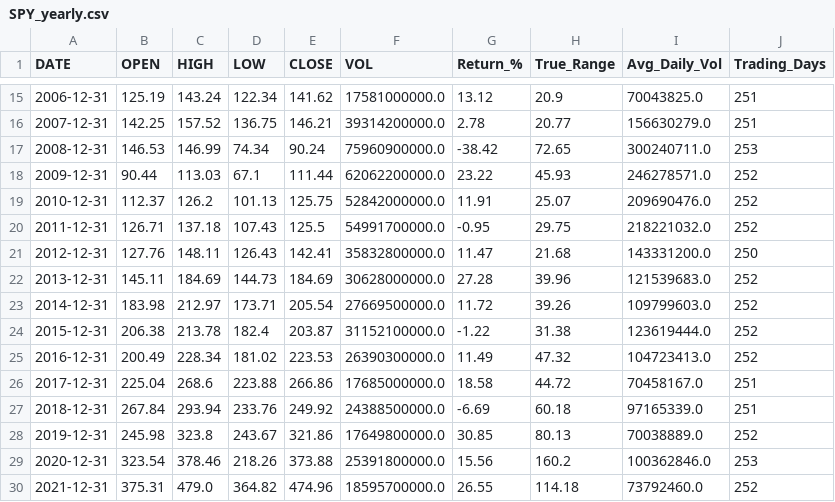
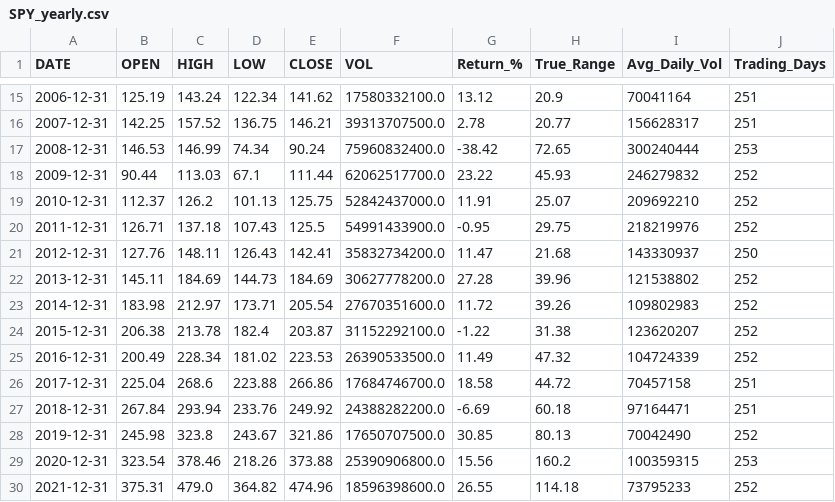
Before and after one commit to timkosuge/SPY-TRACKER-V3, a CSV file: data/SPY_yearly.csv, drawn as a sheet; only a part is shown, gaps mark what is left out; the diff covers the shown part only.

```diff
--- a/data/SPY_yearly.csv
+++ b/data/SPY_yearly.csv
@@ -15,16 +15,16 @@ DATE,OPEN,HIGH,LOW,CLOSE,VOL,Return_%,True_Range,Avg_Daily_Vol,Trading_Days
-2006-12-31,125.19,143.24,122.34,141.62,17581000000.0,13.12,20.9,70043825.0,251
-2007-12-31,142.25,157.52,136.75,146.21,39314200000.0,2.78,20.77,156630279.0,251
-2008-12-31,146.53,146.99,74.34,90.24,75960900000.0,-38.42,72.65,300240711.0,253
-2009-12-31,90.44,113.03,67.1,111.44,62062200000.0,23.22,45.93,246278571.0,252
-2010-12-31,112.37,126.2,101.13,125.75,52842000000.0,11.91,25.07,209690476.0,252
-2011-12-31,126.71,137.18,107.43,125.5,54991700000.0,-0.95,29.75,218221032.0,252
-2012-12-31,127.76,148.11,126.43,142.41,35832800000.0,11.47,21.68,143331200.0,250
-2013-12-31,145.11,184.69,144.73,184.69,30628000000.0,27.28,39.96,121539683.0,252
-2014-12-31,183.98,212.97,173.71,205.54,27669500000.0,11.72,39.26,109799603.0,252
-2015-12-31,206.38,213.78,182.4,203.87,31152100000.0,-1.22,31.38,123619444.0,252
-2016-12-31,200.49,228.34,181.02,223.53,26390300000.0,11.49,47.32,104723413.0,252
-2017-12-31,225.04,268.6,223.88,266.86,17685000000.0,18.58,44.72,70458167.0,251
-2018-12-31,267.84,293.94,233.76,249.92,24388500000.0,-6.69,60.18,97165339.0,251
-2019-12-31,245.98,323.8,243.67,321.86,17649800000.0,30.85,80.13,70038889.0,252
-2020-12-31,323.54,378.46,218.26,373.88,25391800000.0,15.56,160.2,100362846.0,253
-2021-12-31,375.31,479.0,364.82,474.96,18595700000.0,26.55,114.18,73792460.0,252
+2006-12-31,125.19,143.24,122.34,141.62,17580332100.0,13.12,20.9,70041164,251
+2007-12-31,142.25,157.52,136.75,146.21,39313707500.0,2.78,20.77,156628317,251
+2008-12-31,146.53,146.99,74.34,90.24,75960832400.0,-38.42,72.65,300240444,253
+2009-12-31,90.44,113.03,67.1,111.44,62062517700.0,23.22,45.93,246279832,252
+2010-12-31,112.37,126.2,101.13,125.75,52842437000.0,11.91,25.07,209692210,252
+2011-12-31,126.71,137.18,107.43,125.5,54991433900.0,-0.95,29.75,218219976,252
+2012-12-31,127.76,148.11,126.43,142.41,35832734200.0,11.47,21.68,143330937,250
+2013-12-31,145.11,184.69,144.73,184.69,30627778200.0,27.28,39.96,121538802,252
+2014-12-31,183.98,212.97,173.71,205.54,27670351600.0,11.72,39.26,109802983,252
+2015-12-31,206.38,213.78,182.4,203.87,31152292100.0,-1.22,31.38,123620207,252
+2016-12-31,200.49,228.34,181.02,223.53,26390533500.0,11.49,47.32,104724339,252
+2017-12-31,225.04,268.6,223.88,266.86,17684746700.0,18.58,44.72,70457158,251
+2018-12-31,267.84,293.94,233.76,249.92,24388282200.0,-6.69,60.18,97164471,251
+2019-12-31,245.98,323.8,243.67,321.86,17650707500.0,30.85,80.13,70042490,252
+2020-12-31,323.54,378.46,218.26,373.88,25390906800.0,15.56,160.2,100359315,253
+2021-12-31,375.31,479.0,364.82,474.96,18596398600.0,26.55,114.18,73795233,252
```
Also changed, not shown: 2 removed rows and 47 edited cells elsewhere in this file, data/SPY_monthly.csv, data/SPY_weekly.csv, 27 other files.
